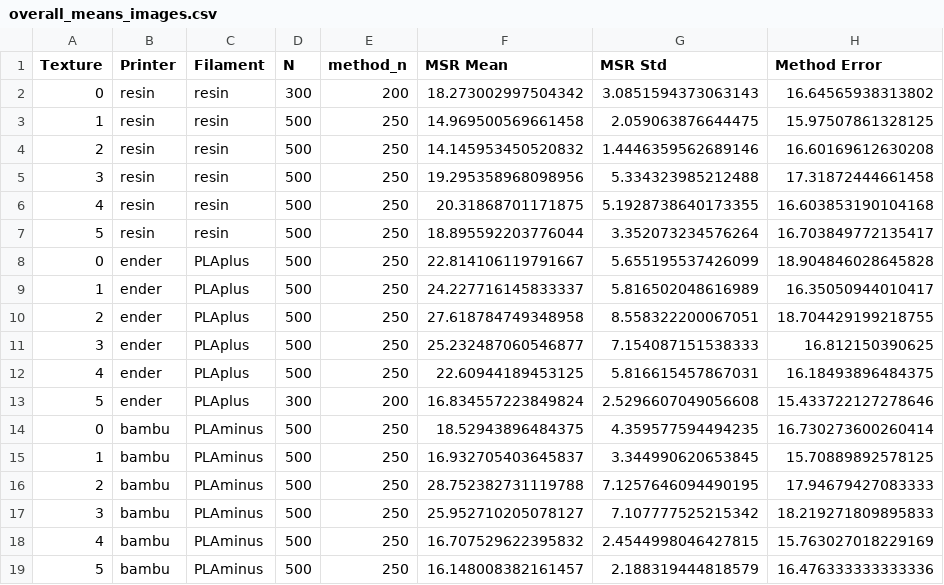
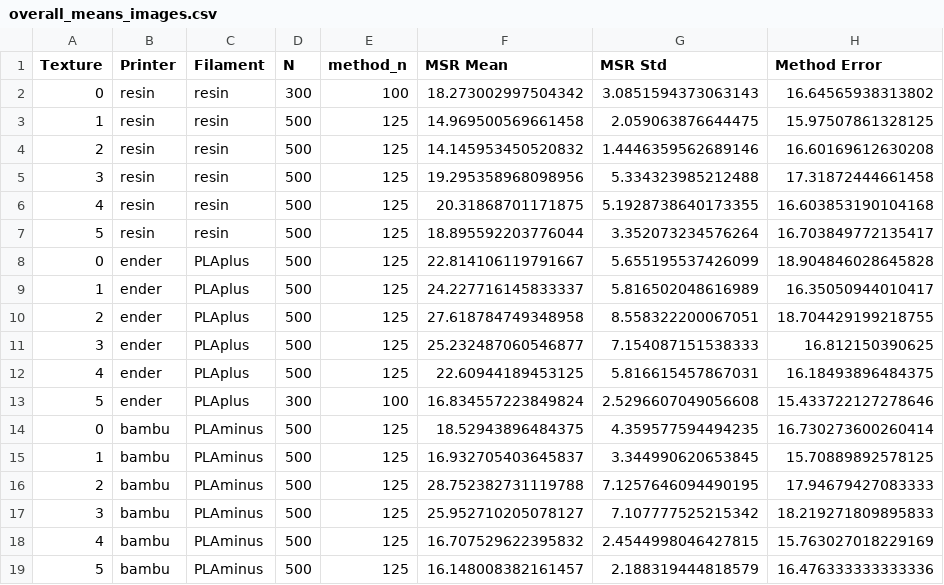
Before and after one commit to shepai/3D-textures, a CSV file: assets/overall_means_images.csv, drawn as a sheet; only a part is shown; the diff names each change by its address in the sheet, - before the commit and + after, or states it on an @@ line.

Commit message:
new textures

```diff
--- a/assets/overall_means_images.csv
+++ b/assets/overall_means_images.csv
-E2 (method_n): 200
+E2 (method_n): 100
-E3:E12 (method_n): 250
+E3:E12 (method_n): 125
-E13 (method_n): 200
+E13 (method_n): 100
-E14:E19 (method_n): 250
+E14:E19 (method_n): 125
```
